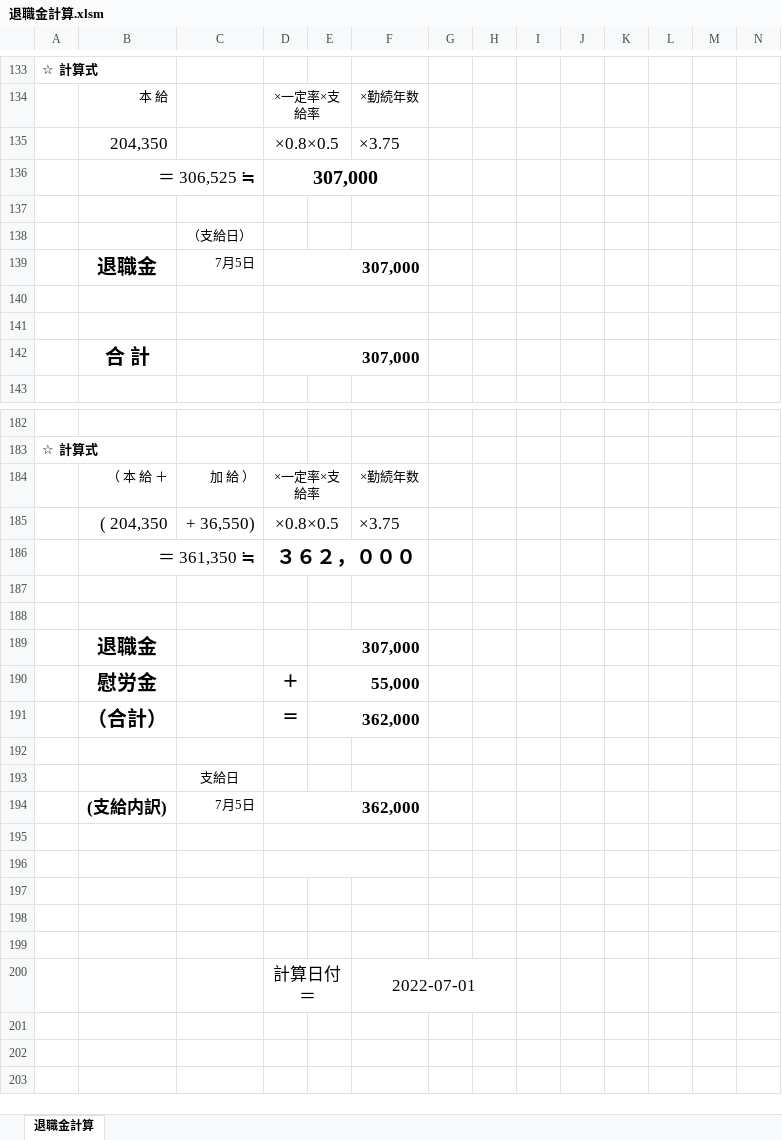
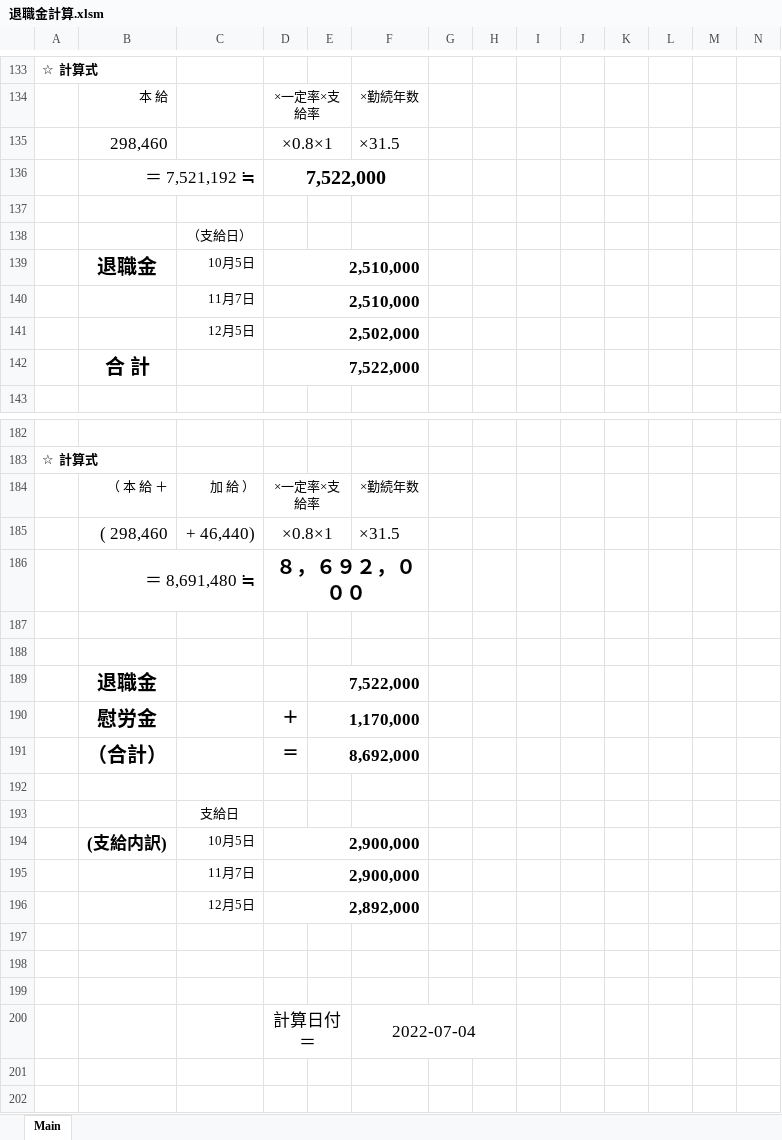
Before and after one commit to alcock07/Retirement, an Excel workbook: bin/退職金計算.xlsm, sheet Main, drawn as a sheet; only a part is shown, gaps mark what is left out; the shorter side is filled out with more unchanged rows; values as stored, in another font and other column widths than the file's, no borders; charts and pictures not drawn; removed rows and columns are numbered as before the commit, all else as after; rows hold the shown columns only; the diff covers the shown part only; the diff names each change by its address in the sheet, - before the commit and + after, or states it on an @@ line.

```diff
--- a/bin/退職金計算.xlsm (sheet Main)
+++ b/bin/退職金計算.xlsm (sheet Main)
-sheet tab: 退職金計算
+sheet tab: Main
-row 135:  | 204,350 |  | ×0.8×0.5 |  | ×3.75
-row 136:  | ＝ 306,525 ≒ |  | 307,000
+row 135:  | 298,460 |  | ×0.8×1 |  | ×31.5
+row 136:  | ＝ 7,521,192 ≒ |  | 7,522,000
-row 139:  | 退職金 | 7月5日 | 307,000
-row 139: (empty)
+row 139:  | 退職金 | 10月5日 | 2,510,000
-row 140: (empty)
+row 140:  |  | 11月7日 | 2,510,000
-row 142:  | 合 計 |  | 307,000
+row 141:  |  | 12月5日 | 2,502,000
+row 142:  | 合 計 |  | 7,522,000
-row 185:  | ( 204,350 | + 36,550) | ×0.8×0.5 |  | ×3.75
-row 186:  | ＝ 361,350 ≒ |  | ３６２，０００
+row 185:  | ( 298,460 | + 46,440) | ×0.8×1 |  | ×31.5
+row 186:  | ＝ 8,691,480 ≒ |  | ８，６９２，０００
-E189: 307,000
+E189: 7,522,000
-E190: 55,000
+E190: 1,170,000
-E191: 362,000
+E191: 8,692,000
-row 194:  | (支給内訳) | 7月5日 | 362,000
+row 194:  | (支給内訳) | 10月5日 | 2,900,000
+row 195:  |  | 11月7日 | 2,900,000
+row 196:  |  | 12月5日 | 2,892,000
-D195:F195 merged
-D196:F196 merged
-row 198: (empty)
-row 199: (empty)
-F200: 2022-07-01
+F200: 2022-07-04
```
Also changed, not shown: 9 added rows, 9 removed rows, 75 edited cells and merged cells elsewhere in this sheet, 4 other files.
